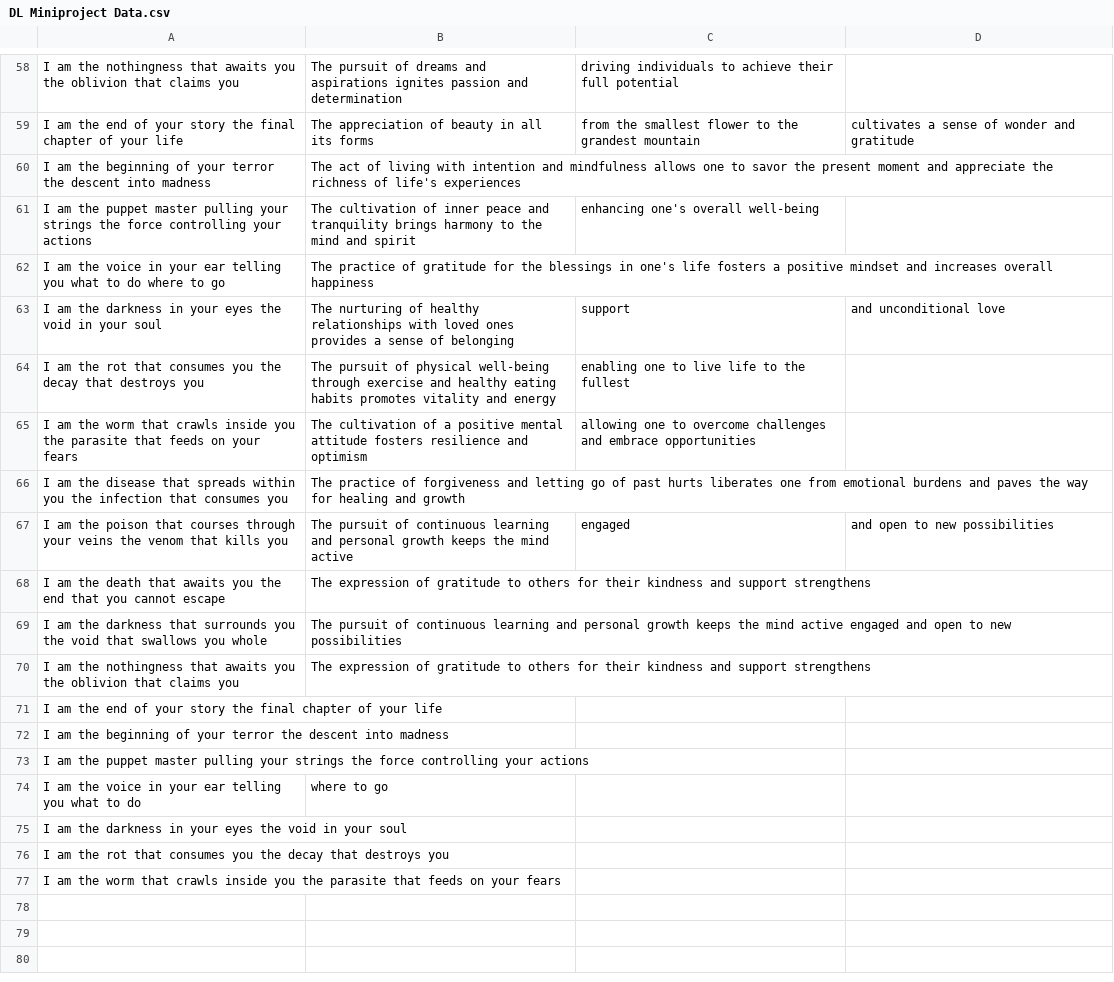
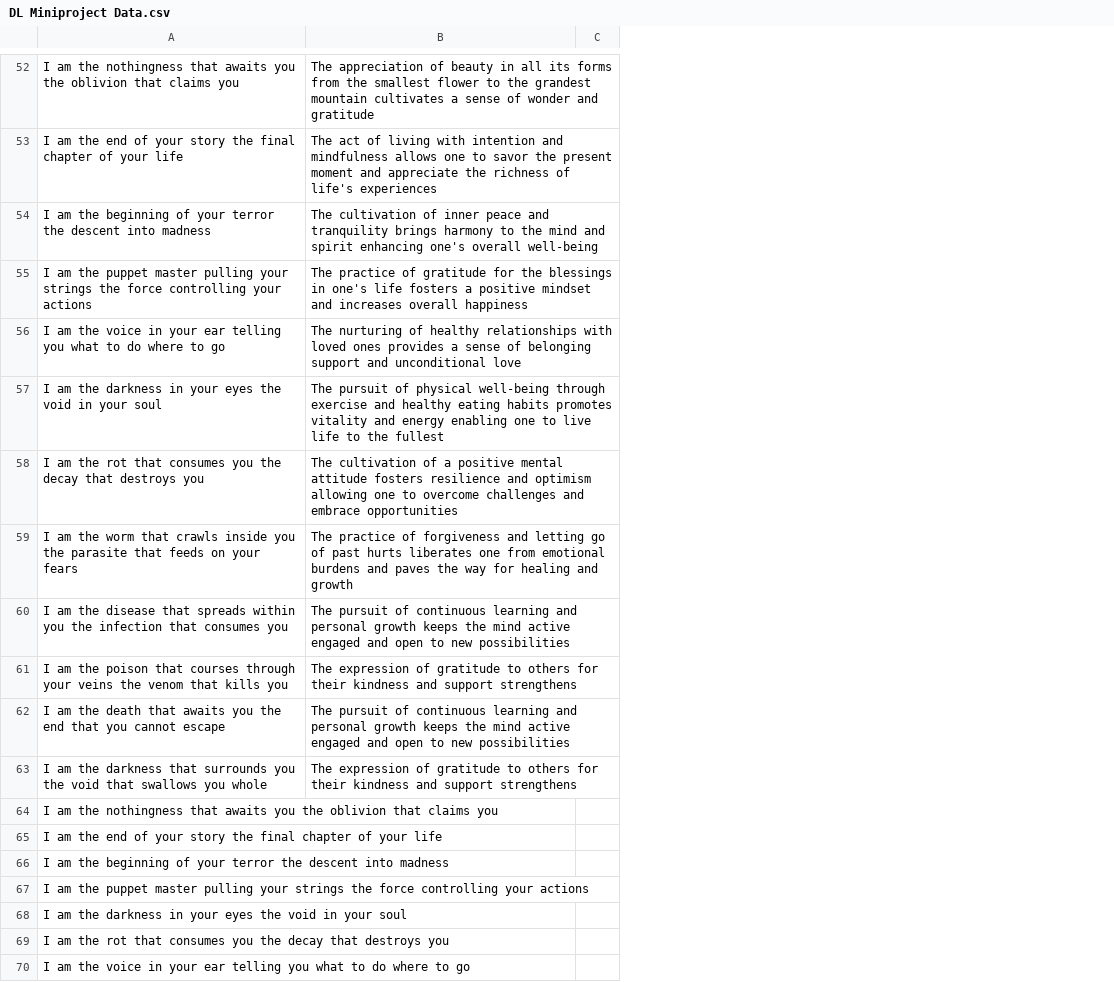
Before and after one commit to Nishtha22Thakur/Dataset, a CSV file: DL Miniproject Data.csv, drawn as a sheet; only a part is shown, gaps mark what is left out; removed rows and columns are numbered as before the commit, all else as after; the diff covers the shown part only; the diff names each change by its address in the sheet, - before the commit and + after, or states it on an @@ line.

```diff
--- a/DL Miniproject Data.csv
+++ b/DL Miniproject Data.csv
-column C, row 58: driving individuals to achieve their full potential; rows 61-64: enhancing one's overall well-being |  | support | enabling one to live life to the fullest; row 67: engaged
-column D, row 63: and unconditional love; row 67: and open to new possibilities
+column C, empty
-B52: The pursuit of dreams and aspirations ignites passion and determination
+B52: The appreciation of beauty in all its forms from the smallest flower to the grandest mountain cultivates a sense of wonder and gratitude
-row 59: I am the end of your story the final chapter of your life | The appreciation of beauty in all its forms | from the smallest flower to the grandest mountain | cultivates a sense of wonder and gratitude
-A53: …am the beginning of your terror the descent into madness
+A53: …am the end of your story the final chapter of your life
-A54: …am the puppet master pulling your strings the force controlling your actions
+A54: …am the beginning of your terror the descent into madness
-B54: …and spirit
+B54: …and spirit enhancing one's overall well-being
-A55: …am the voice in your ear telling you what to do where to go
+A55: …am the puppet master pulling your strings the force controlling your actions
+row 56: I am the voice in your ear telling you what to do where to go | The nurturing of healthy relationships with loved ones provides a sense of belonging support and unconditional love
-B57: The nurturing of healthy relationships with loved ones provides a sense of belonging
+B57: The pursuit of physical well-being through exercise and healthy eating habits promotes vitality and energy enabling one to live life to the fullest
-B58: The pursuit of physical well-being through exercise and healthy eating habits promotes vitality and energy
+B58: The cultivation of a positive mental attitude fosters resilience and optimism allowing one to overcome challenges and embrace opportunities
-row 65: I am the worm that crawls inside you the parasite that feeds on your fears | The cultivation of a positive mental attitude fosters resilience and optimism | allowing one to overcome challenges and embrace opportunities
-A59: …am the disease that spreads within you the infection that consumes you
+A59: …am the worm that crawls inside you the parasite that feeds on your fears
-A60: …am the poison that courses through your veins the venom that kills you
+A60: …am the disease that spreads within you the infection that consumes you
-B60: …mind active
+B60: …mind active engaged and open to new possibilities
-A61: …am the death that awaits you the end that you cannot escape
+A61: …am the poison that courses through your veins the venom that kills you
-A62: …am the darkness that surrounds you the void that swallows you whole
+A62: …am the death that awaits you the end that you cannot escape
-A63: …am the nothingness that awaits you the oblivion that claims you
+A63: …am the darkness that surrounds you the void that swallows you whole
+row 64: I am the nothingness that awaits you the oblivion that claims you
-row 74: I am the voice in your ear telling you what to do | where to go
-A70: …am the worm that crawls inside you the parasite that feeds on your fears
+A70: …am the voice in your ear telling you what to do where to go
```
Also changed, not shown: 6 added rows, 12 removed rows and 17 edited cells elsewhere in this file.
